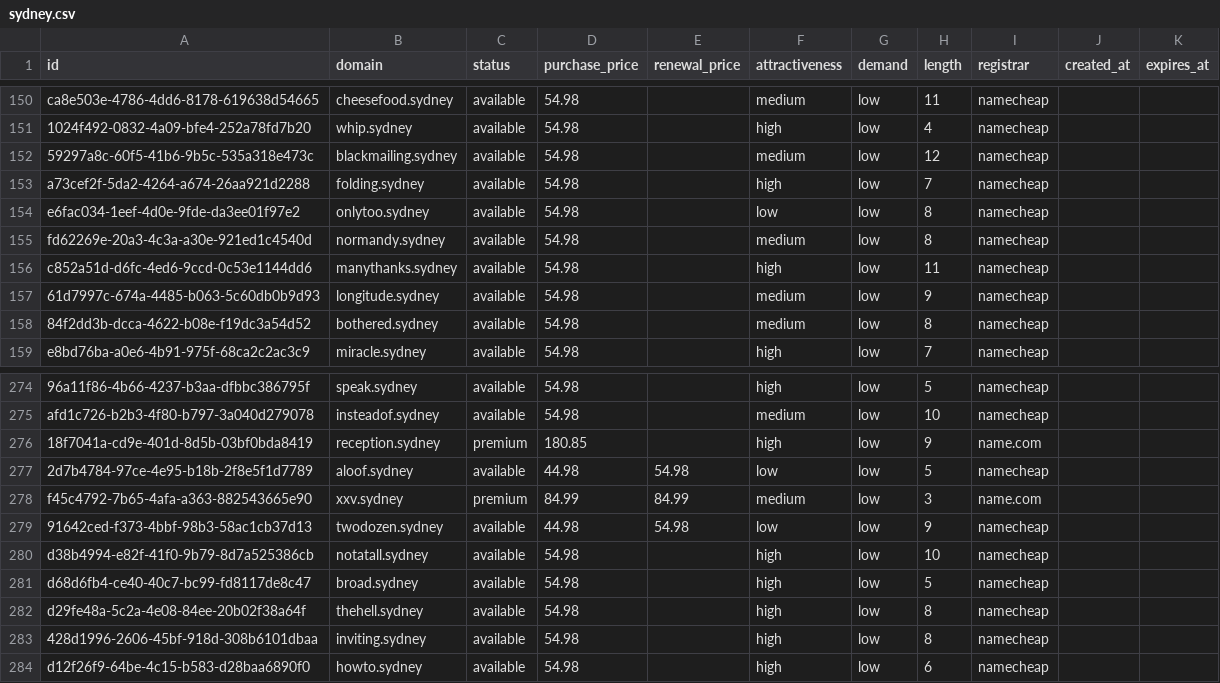
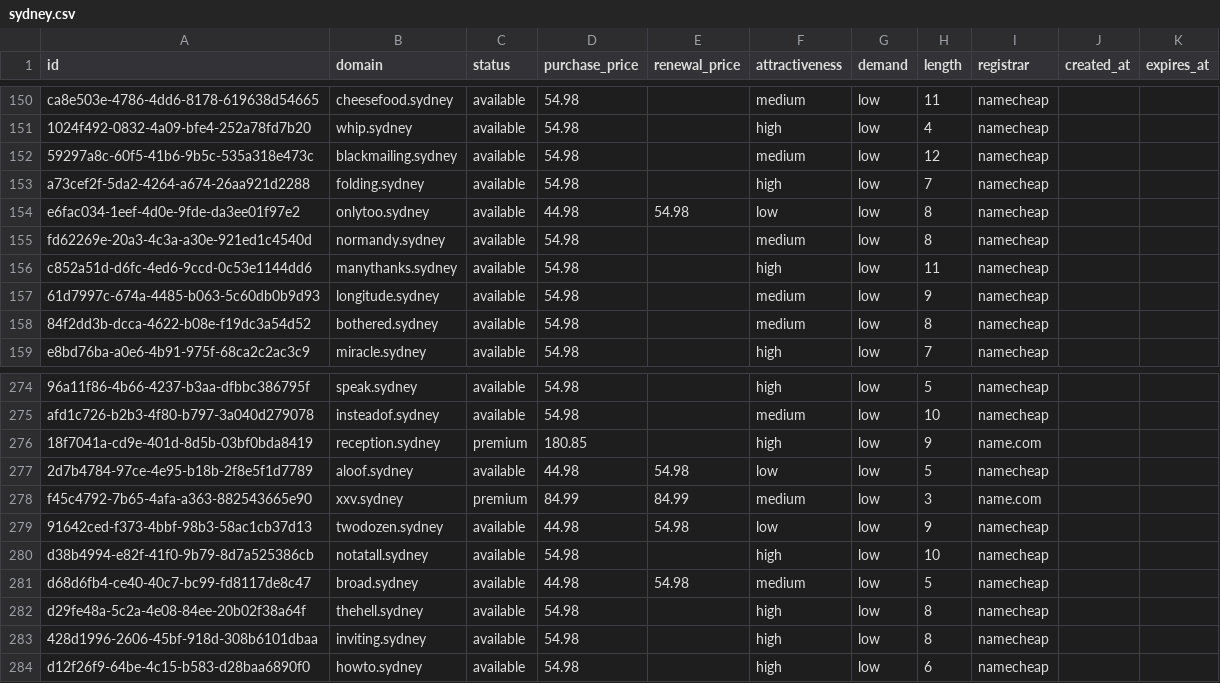
Before and after one commit to UniqueDomains/sydney-oneword-domains, a CSV file: sydney.csv, drawn as a sheet; only a part is shown, gaps mark what is left out.

Commit message:
Domains update

```diff
--- a/sydney.csv
+++ b/sydney.csv
@@ -153,3 +153,3 @@ ca8e503e-4786-4dd6-8178-619638d54665,cheesefood.sydney,available,54.98,,medium,l
 a73cef2f-5da2-4264-a674-26aa921d2288,folding.sydney,available,54.98,,high,low,7,namecheap,,
-e6fac034-1eef-4d0e-9fde-da3ee01f97e2,onlytoo.sydney,available,54.98,,low,low,8,namecheap,,
+e6fac034-1eef-4d0e-9fde-da3ee01f97e2,onlytoo.sydney,available,44.98,54.98,low,low,8,namecheap,,
 fd62269e-20a3-4c3a-a30e-921ed1c4540d,normandy.sydney,available,54.98,,medium,low,8,namecheap,,
@@ -280,3 +280,3 @@ f45c4792-7b65-4afa-a363-882543665e90,xxv.sydney,premium,84.99,84.99,medium,low,3
 d38b4994-e82f-41f0-9b79-8d7a525386cb,notatall.sydney,available,54.98,,high,low,10,namecheap,,
-d68d6fb4-ce40-40c7-bc99-fd8117de8c47,broad.sydney,available,54.98,,high,low,5,namecheap,,
+d68d6fb4-ce40-40c7-bc99-fd8117de8c47,broad.sydney,available,44.98,54.98,medium,low,5,namecheap,,
 d29fe48a-5c2a-4e08-84ee-20b02f38a64f,thehell.sydney,available,54.98,,high,low,8,namecheap,,
```
Also changed, not shown: 4 other files.
